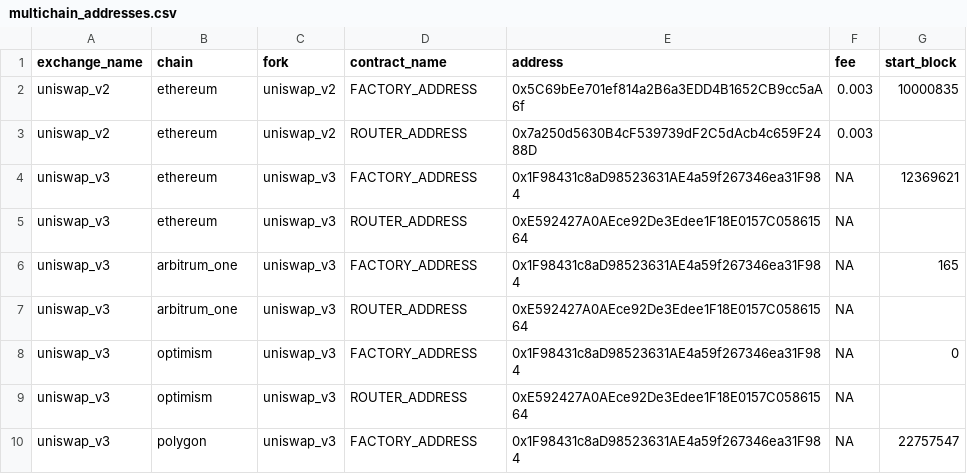
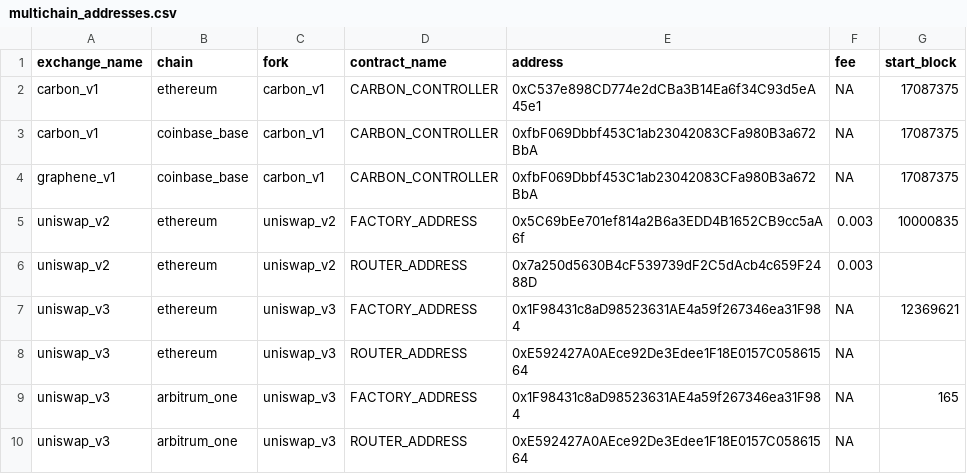
Before and after one commit to bancorprotocol/fastlane-bot, a CSV file: fastlane_bot/data/multichain_addresses.csv, drawn as a sheet; only a part is shown; the shorter side is filled out with more unchanged rows; the diff names each change by its address in the sheet, - before the commit and + after, or states it on an @@ line.

Commit message:
Update Carbon fork map creation

```diff
--- a/fastlane_bot/data/multichain_addresses.csv
+++ b/fastlane_bot/data/multichain_addresses.csv
+row 2: carbon_v1 | ethereum | carbon_v1 | CARBON_CONTROLLER | 0xC537e898CD774e2dCBa3B14Ea6f34C93d5eA45e1 | NA | 17087375
+row 3: carbon_v1 | coinbase_base | carbon_v1 | CARBON_CONTROLLER | 0xfbF069Dbbf453C1ab23042083CFa980B3a672BbA | NA | 17087375
+row 4: graphene_v1 | coinbase_base | carbon_v1 | CARBON_CONTROLLER | 0xfbF069Dbbf453C1ab23042083CFa980B3a672BbA | NA | 17087375
```
Also changed, not shown: 2 other files.
